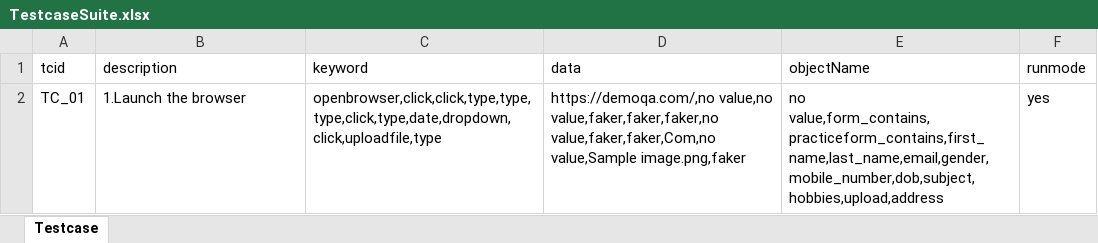
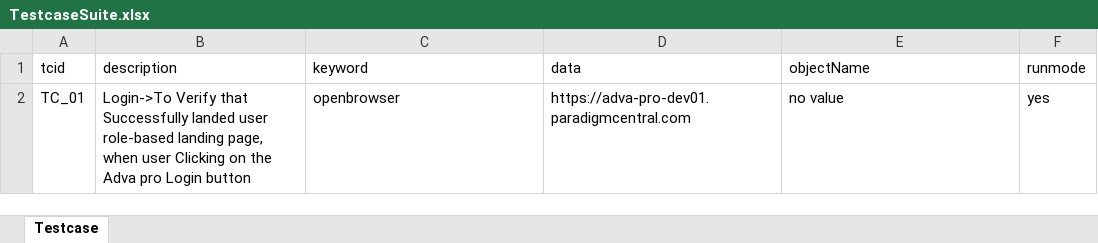
Before and after one commit to Priya122796/Cypress-running-code, an Excel workbook: TestcaseSuite.xlsx, sheet Testcase, drawn as a sheet; values as stored, in another font and other column widths than the file's, no borders; the diff names each change by its address in the sheet, - before the commit and + after, or states it on an @@ line.

Commit message:
"17/6Firstcase from Clinet project "

```diff
--- a/TestcaseSuite.xlsx (sheet Testcase)
+++ b/TestcaseSuite.xlsx (sheet Testcase)
-B2 (description): 1.Launch the browser
+B2 (description): Login->To Verify that Successfully landed user role-based landing page, when user Clicking on the Adva pro Login button
-C2 (keyword): openbrowser,click,click,type,type,type,click,type,date,dropdown,click,uploadfile,type
+C2 (keyword): openbrowser
-D2 (data): https://demoqa.com/,no value,no value,faker,faker,faker,no value,faker,faker,Com,no value,Sample image.png,faker
+D2 (data): https://adva-pro-dev01.paradigmcentral.com
-E2 (objectName): no value,form_contains,practiceform_contains,first_name,last_name,email,gender,mobile_number,dob,subject,hobbies,upload,address
+E2 (objectName): no value
```
Also changed, not shown: 8 other files.
